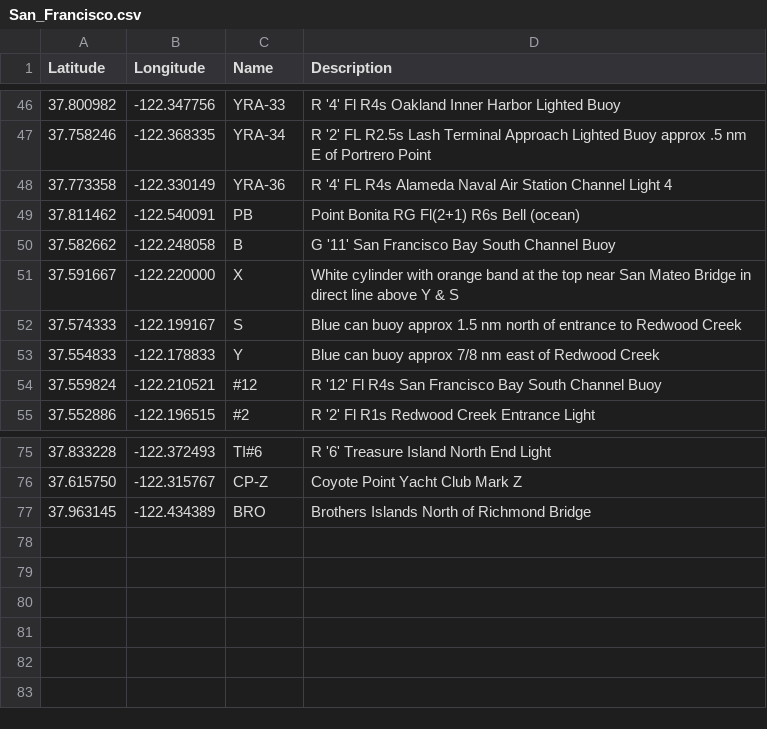
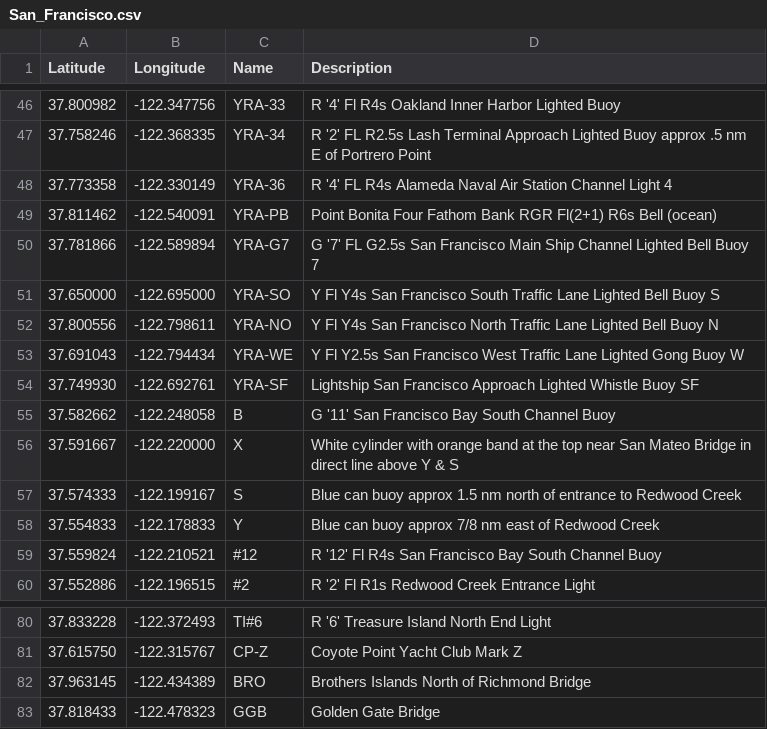
Before and after one commit to nkiesel/YRA-Marks, a CSV file: San_Francisco.csv, drawn as a sheet; only a part is shown, gaps mark what is left out.

```diff
--- a/San_Francisco.csv
+++ b/San_Francisco.csv
@@ -48,3 +48,8 @@ Latitude,Longitude,Name,Description
 37.773358,-122.330149,"YRA-36","R '4' FL R4s Alameda Naval Air Station Channel Light 4"
-37.811462,-122.540091,"PB","Point Bonita RG Fl(2+1) R6s Bell (ocean)"
+37.811462,-122.540091,"YRA-PB","Point Bonita Four Fathom Bank RGR Fl(2+1) R6s Bell (ocean)"
+37.781866,-122.589894,"YRA-G7","G '7' FL G2.5s San Francisco Main Ship Channel Lighted Bell Buoy 7"
+37.650000,-122.695000,"YRA-SO","Y Fl Y4s San Francisco South Traffic Lane Lighted Bell Buoy S"
+37.800556,-122.798611,"YRA-NO","Y Fl Y4s San Francisco North Traffic Lane Lighted Bell Buoy N"
+37.691043,-122.794434,"YRA-WE","Y Fl Y2.5s San Francisco West Traffic Lane Lighted Gong Buoy W"
+37.749930,-122.692761,"YRA-SF","Lightship San Francisco Approach Lighted Whistle Buoy SF"
 37.582662,-122.248058,"B","G '11' San Francisco Bay South Channel Buoy"
@@ -77 +82,2 @@ Latitude,Longitude,Name,Description
 37.963145,-122.434389,"BRO","Brothers Islands North of Richmond Bridge"
+37.818433,-122.478323,"GGB","Golden Gate Bridge"
```
Also changed, not shown: 3 other files.
